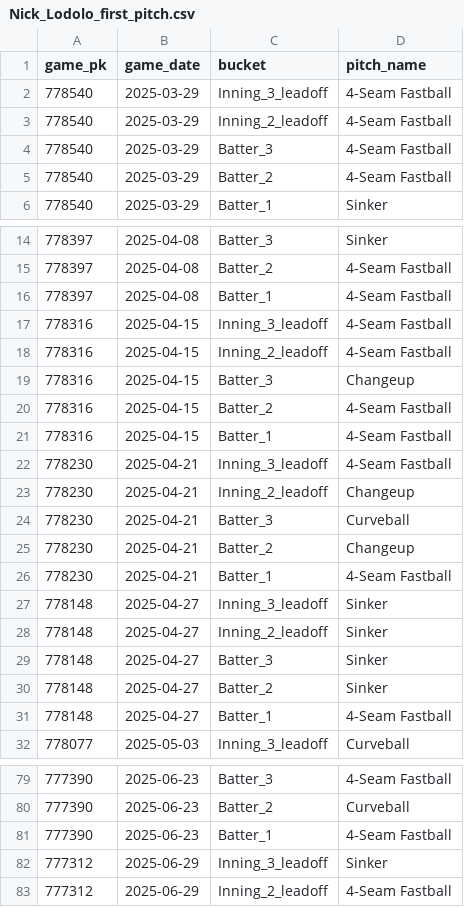
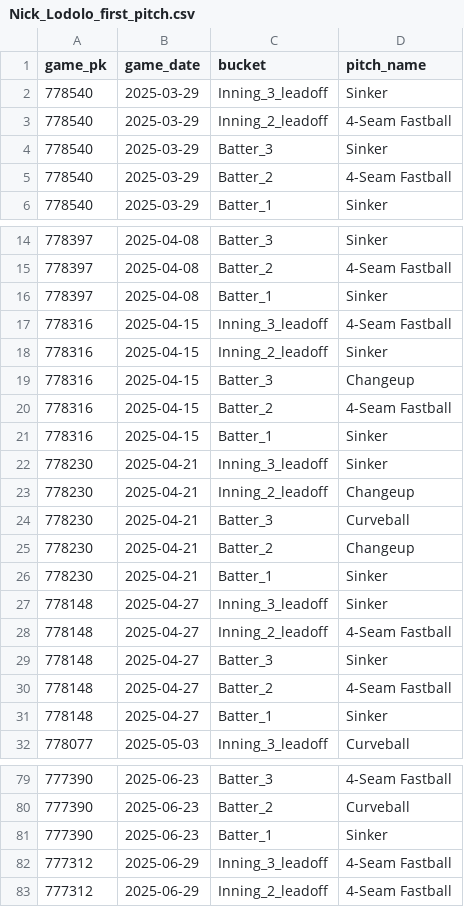
Before and after one commit to kuhny243/pitch-mix-tracker, a CSV file: Nick_Lodolo_first_pitch.csv, drawn as a sheet; only a part is shown, gaps mark what is left out; the diff covers the shown part only.

```diff
--- a/Nick_Lodolo_first_pitch.csv
+++ b/Nick_Lodolo_first_pitch.csv
@@ -1,5 +1,5 @@
 game_pk,game_date,bucket,pitch_name
-778540,2025-03-29,Inning_3_leadoff,4-Seam Fastball
+778540,2025-03-29,Inning_3_leadoff,Sinker
 778540,2025-03-29,Inning_2_leadoff,4-Seam Fastball
-778540,2025-03-29,Batter_3,4-Seam Fastball
+778540,2025-03-29,Batter_3,Sinker
 778540,2025-03-29,Batter_2,4-Seam Fastball
@@ -15,9 +15,9 @@ game_pk,game_date,bucket,pitch_name
 778397,2025-04-08,Batter_2,4-Seam Fastball
-778397,2025-04-08,Batter_1,4-Seam Fastball
+778397,2025-04-08,Batter_1,Sinker
 778316,2025-04-15,Inning_3_leadoff,4-Seam Fastball
-778316,2025-04-15,Inning_2_leadoff,4-Seam Fastball
+778316,2025-04-15,Inning_2_leadoff,Sinker
 778316,2025-04-15,Batter_3,Changeup
 778316,2025-04-15,Batter_2,4-Seam Fastball
-778316,2025-04-15,Batter_1,4-Seam Fastball
-778230,2025-04-21,Inning_3_leadoff,4-Seam Fastball
+778316,2025-04-15,Batter_1,Sinker
+778230,2025-04-21,Inning_3_leadoff,Sinker
 778230,2025-04-21,Inning_2_leadoff,Changeup
@@ -25,8 +25,8 @@ game_pk,game_date,bucket,pitch_name
 778230,2025-04-21,Batter_2,Changeup
-778230,2025-04-21,Batter_1,4-Seam Fastball
+778230,2025-04-21,Batter_1,Sinker
 778148,2025-04-27,Inning_3_leadoff,Sinker
-778148,2025-04-27,Inning_2_leadoff,Sinker
+778148,2025-04-27,Inning_2_leadoff,4-Seam Fastball
 778148,2025-04-27,Batter_3,Sinker
-778148,2025-04-27,Batter_2,Sinker
-778148,2025-04-27,Batter_1,4-Seam Fastball
+778148,2025-04-27,Batter_2,4-Seam Fastball
+778148,2025-04-27,Batter_1,Sinker
 778077,2025-05-03,Inning_3_leadoff,Curveball
@@ -80,4 +80,4 @@ game_pk,game_date,bucket,pitch_name
 777390,2025-06-23,Batter_2,Curveball
-777390,2025-06-23,Batter_1,4-Seam Fastball
-777312,2025-06-29,Inning_3_leadoff,Sinker
+777390,2025-06-23,Batter_1,Sinker
+777312,2025-06-29,Inning_3_leadoff,4-Seam Fastball
 777312,2025-06-29,Inning_2_leadoff,4-Seam Fastball
```
Also changed, not shown: 12 edited cells elsewhere in this file, Cal_Quantrill_first_pitch.csv, Hunter_Brown_first_pitch.csv, 19 other files.
